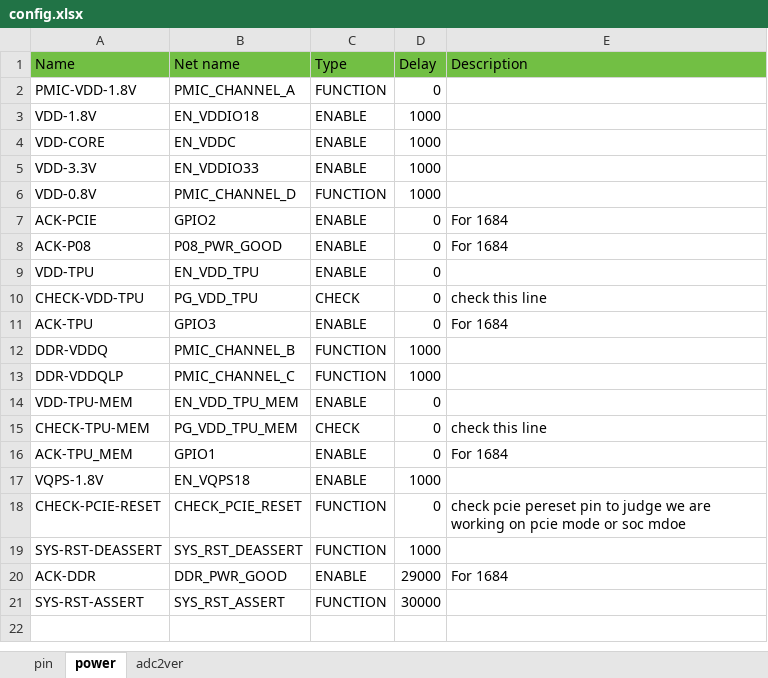
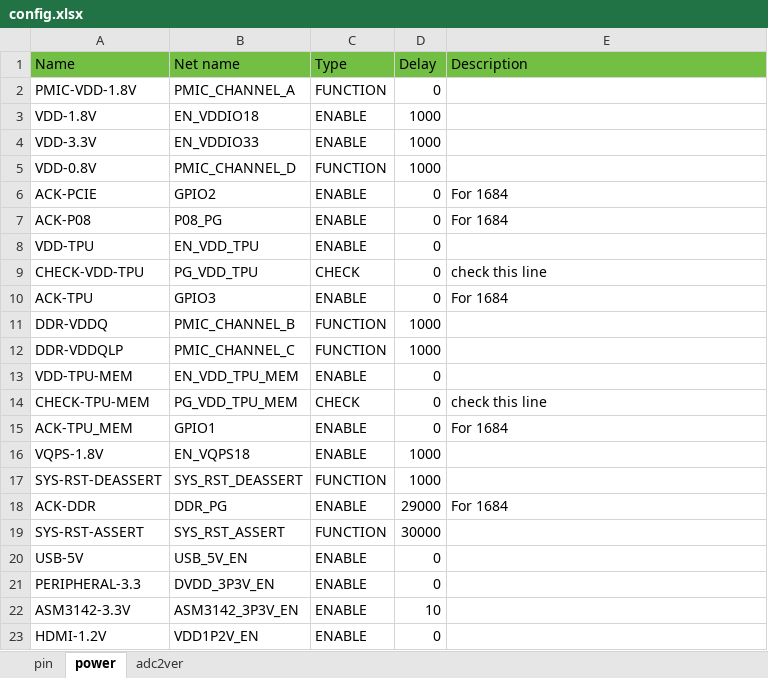
Before and after one commit to sophgo/mcu, an Excel workbook: SM5LITE/config.xlsx, sheet power, drawn as a sheet; values as stored, in another font and other column widths than the file's, no borders; removed rows and columns are numbered as before the commit, all else as after; the diff names each change by its address in the sheet, - before the commit and + after, or states it on an @@ line.

Commit message:
sm5lite firmware add power sequence
Change-Id: Ib08a27f561897486b6ef1b42005c1411624e4cd8

Former-commit-id: af62aabfadfa09a6e5b72e374153792145d084fc

```diff
--- a/SM5LITE/config.xlsx (sheet power)
+++ b/SM5LITE/config.xlsx (sheet power)
-row 4: VDD-CORE | EN_VDDC | ENABLE | 1000
-B7 (Net name): P08_PWR_GOOD
+B7 (Net name): P08_PG
-row 18: CHECK-PCIE-RESET | CHECK_PCIE_RESET | FUNCTION | 0 | check pcie pereset pin to judge we are working on pcie mode or soc mdoe
-B18 (Net name): DDR_PWR_GOOD
+B18 (Net name): DDR_PG
+row 20: USB-5V | USB_5V_EN | ENABLE | 0
+row 21: PERIPHERAL-3.3 | DVDD_3P3V_EN | ENABLE | 0
+row 22: ASM3142-3.3V | ASM3142_3P3V_EN | ENABLE | 10
+row 23: HDMI-1.2V | VDD1P2V_EN | ENABLE | 0
```
Also changed, not shown: sheet pin, charts or pictures, 32 other files.
